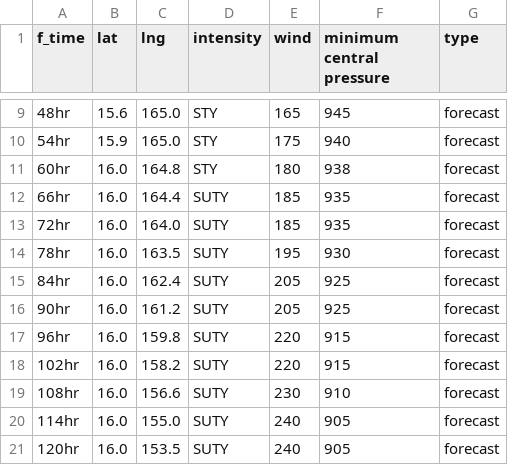
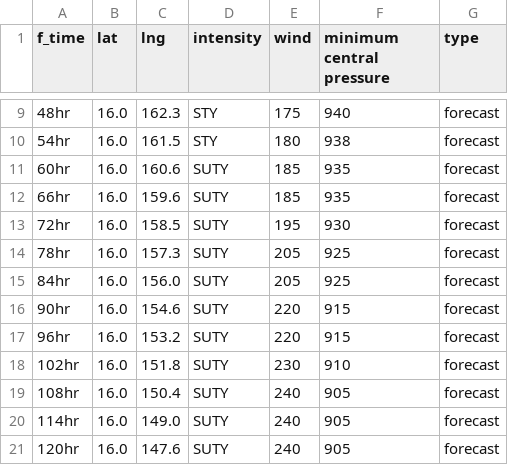
Before and after one commit to zax41006-bot/TC-Track, a CSV file: forecast_track_Q.csv, drawn as a sheet; only a part is shown, gaps mark what is left out; the diff covers the shown part only.

```diff
--- a/forecast_track_Q.csv
+++ b/forecast_track_Q.csv
@@ -9,13 +9,13 @@ f_time,lat,lng,intensity,wind,minimum central pressure,type
-48hr,15.6,165.0,STY,165,945,forecast
-54hr,15.9,165.0,STY,175,940,forecast
-60hr,16.0,164.8,STY,180,938,forecast
-66hr,16.0,164.4,SUTY,185,935,forecast
-72hr,16.0,164.0,SUTY,185,935,forecast
-78hr,16.0,163.5,SUTY,195,930,forecast
-84hr,16.0,162.4,SUTY,205,925,forecast
-90hr,16.0,161.2,SUTY,205,925,forecast
-96hr,16.0,159.8,SUTY,220,915,forecast
-102hr,16.0,158.2,SUTY,220,915,forecast
-108hr,16.0,156.6,SUTY,230,910,forecast
-114hr,16.0,155.0,SUTY,240,905,forecast
-120hr,16.0,153.5,SUTY,240,905,forecast
+48hr,16.0,162.3,STY,175,940,forecast
+54hr,16.0,161.5,STY,180,938,forecast
+60hr,16.0,160.6,SUTY,185,935,forecast
+66hr,16.0,159.6,SUTY,185,935,forecast
+72hr,16.0,158.5,SUTY,195,930,forecast
+78hr,16.0,157.3,SUTY,205,925,forecast
+84hr,16.0,156.0,SUTY,205,925,forecast
+90hr,16.0,154.6,SUTY,220,915,forecast
+96hr,16.0,153.2,SUTY,220,915,forecast
+102hr,16.0,151.8,SUTY,230,910,forecast
+108hr,16.0,150.4,SUTY,240,905,forecast
+114hr,16.0,149.0,SUTY,240,905,forecast
+120hr,16.0,147.6,SUTY,240,905,forecast
```
Also changed, not shown: 30 edited cells elsewhere in this file.
